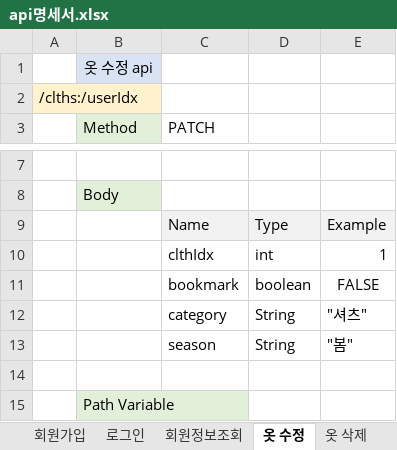
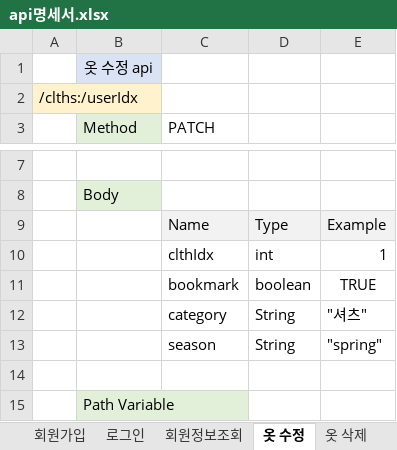
Before and after one commit to choign3123/SE_7, an Excel workbook: 클래스_다이어그램/api명세서.xlsx, sheet 옷 수정, drawn as a sheet; only a part is shown, gaps mark what is left out; values as stored, in another font and other column widths than the file's, no borders; the diff names each change by its address in the sheet, - before the commit and + after, or states it on an @@ line.

```diff
--- a/클래스_다이어그램/api명세서.xlsx (sheet 옷 수정)
+++ b/클래스_다이어그램/api명세서.xlsx (sheet 옷 수정)
-E11: FALSE
+E11: TRUE
-E13: "봄"
+E13: "spring"
```
Also changed, not shown: sheet Sheet1, sheet 옷 등록, sheet 로그인, sheet 회원가입, 1 other file.
